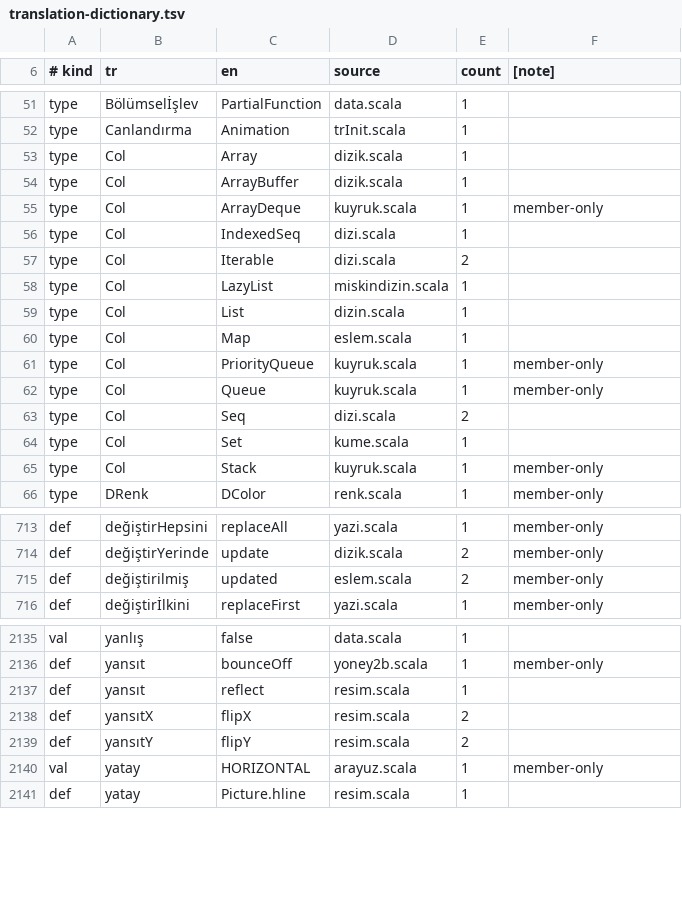
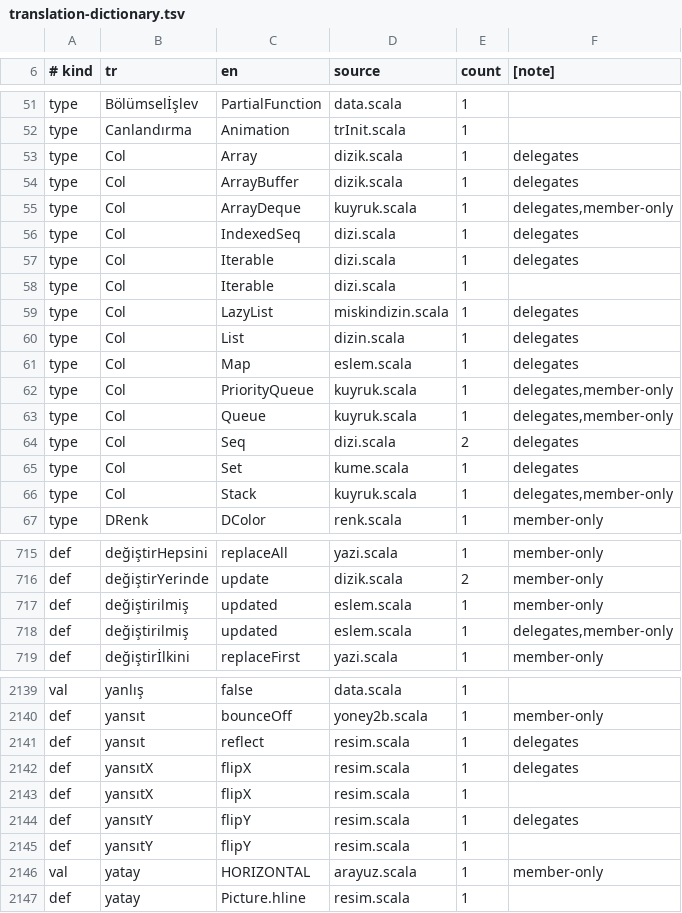
Before and after one commit to bulent2k2/kojojs-core, a TSV file: router/src/main/resources/i18n/tr/translation-dictionary.tsv, drawn as a sheet; only a part is shown, gaps mark what is left out; the diff covers the shown part only.

```diff
--- a/router/src/main/resources/i18n/tr/translation-dictionary.tsv
+++ b/router/src/main/resources/i18n/tr/translation-dictionary.tsv
@@ -52,15 +52,16 @@ type	Bölümselİşlev	PartialFunction	data.scala	1
 type	Canlandırma	Animation	trInit.scala	1
-type	Col	Array	dizik.scala	1
-type	Col	ArrayBuffer	dizik.scala	1
-type	Col	ArrayDeque	kuyruk.scala	1	member-only
-type	Col	IndexedSeq	dizi.scala	1
-type	Col	Iterable	dizi.scala	2
-type	Col	LazyList	miskindizin.scala	1
-type	Col	List	dizin.scala	1
-type	Col	Map	eslem.scala	1
-type	Col	PriorityQueue	kuyruk.scala	1	member-only
-type	Col	Queue	kuyruk.scala	1	member-only
-type	Col	Seq	dizi.scala	2
-type	Col	Set	kume.scala	1
-type	Col	Stack	kuyruk.scala	1	member-only
+type	Col	Array	dizik.scala	1	delegates
+type	Col	ArrayBuffer	dizik.scala	1	delegates
+type	Col	ArrayDeque	kuyruk.scala	1	delegates,member-only
+type	Col	IndexedSeq	dizi.scala	1	delegates
+type	Col	Iterable	dizi.scala	1	delegates
+type	Col	Iterable	dizi.scala	1
+type	Col	LazyList	miskindizin.scala	1	delegates
+type	Col	List	dizin.scala	1	delegates
+type	Col	Map	eslem.scala	1	delegates
+type	Col	PriorityQueue	kuyruk.scala	1	delegates,member-only
+type	Col	Queue	kuyruk.scala	1	delegates,member-only
+type	Col	Seq	dizi.scala	2	delegates
+type	Col	Set	kume.scala	1	delegates
+type	Col	Stack	kuyruk.scala	1	delegates,member-only
 type	DRenk	DColor	renk.scala	1	member-only
@@ -714,3 +716,4 @@ def	değiştirHepsini	replaceAll	yazi.scala	1	member-only
 def	değiştirYerinde	update	dizik.scala	2	member-only
-def	değiştirilmiş	updated	eslem.scala	2	member-only
+def	değiştirilmiş	updated	eslem.scala	1	member-only
+def	değiştirilmiş	updated	eslem.scala	1	delegates,member-only
 def	değiştirİlkini	replaceFirst	yazi.scala	1	member-only
@@ -2136,5 +2140,7 @@ val	yanlış	false	data.scala	1
 def	yansıt	bounceOff	yoney2b.scala	1	member-only
-def	yansıt	reflect	resim.scala	1
-def	yansıtX	flipX	resim.scala	2
-def	yansıtY	flipY	resim.scala	2
+def	yansıt	reflect	resim.scala	1	delegates
+def	yansıtX	flipX	resim.scala	1	delegates
+def	yansıtX	flipX	resim.scala	1
+def	yansıtY	flipY	resim.scala	1	delegates
+def	yansıtY	flipY	resim.scala	1
 val	yatay	HORIZONTAL	arayuz.scala	1	member-only
```
Also changed, not shown: 2 added rows and 85 edited cells elsewhere in this file, 3 other files.
